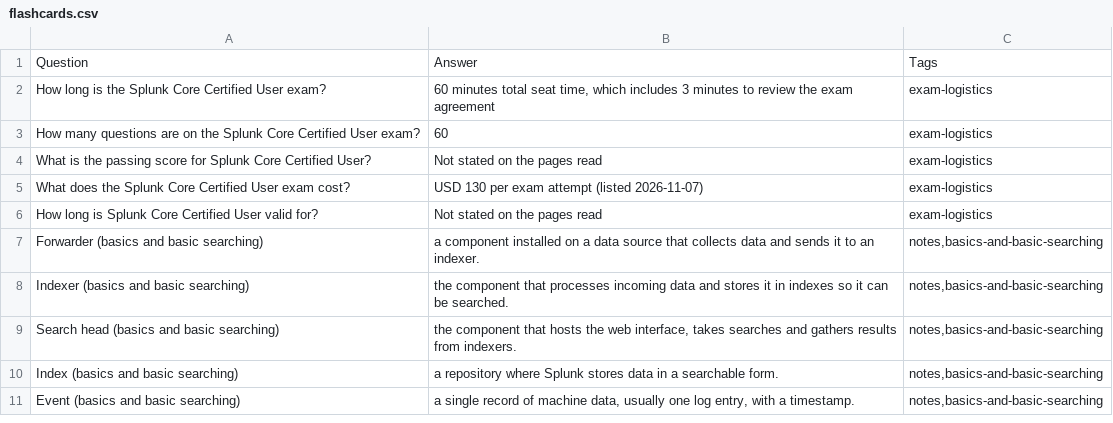
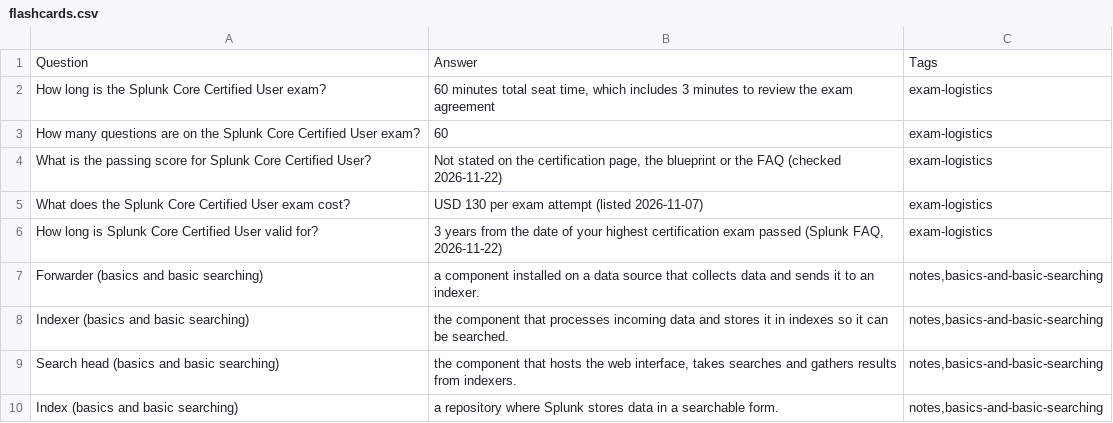
Before and after one commit to PatrickWiloak/cloud-zero-to-hero, a CSV file: exams/splunk/core-user/flashcards.csv, drawn as a sheet; only a part is shown; the shorter side is filled out with more unchanged rows.

```diff
--- a/exams/splunk/core-user/flashcards.csv
+++ b/exams/splunk/core-user/flashcards.csv
@@ -3,5 +3,5 @@ How long is the Splunk Core Certified User exam?,"60 minutes total seat time, wh
 How many questions are on the Splunk Core Certified User exam?,60,exam-logistics
-What is the passing score for Splunk Core Certified User?,Not stated on the pages read,exam-logistics
+What is the passing score for Splunk Core Certified User?,"Not stated on the certification page, the blueprint or the FAQ (checked 2026-11-22)",exam-logistics
 What does the Splunk Core Certified User exam cost?,USD 130 per exam attempt (listed 2026-11-07),exam-logistics
-How long is Splunk Core Certified User valid for?,Not stated on the pages read,exam-logistics
+How long is Splunk Core Certified User valid for?,"3 years from the date of your highest certification exam passed (Splunk FAQ, 2026-11-22)",exam-logistics
 Forwarder (basics and basic searching),a component installed on a data source that collects data and sends it to an indexer.,"notes,basics-and-basic-searching"
```
Also changed, not shown: exams/ibm/cloud-solution-architect/flashcards.csv, exams/kubernetes/kca/flashcards.csv, 2 other files.
